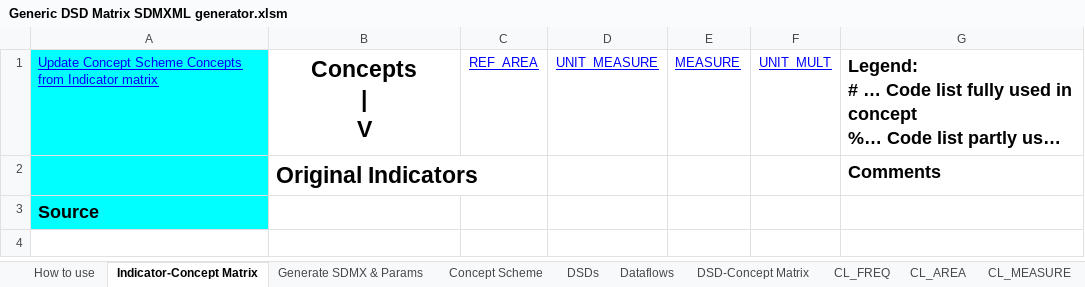
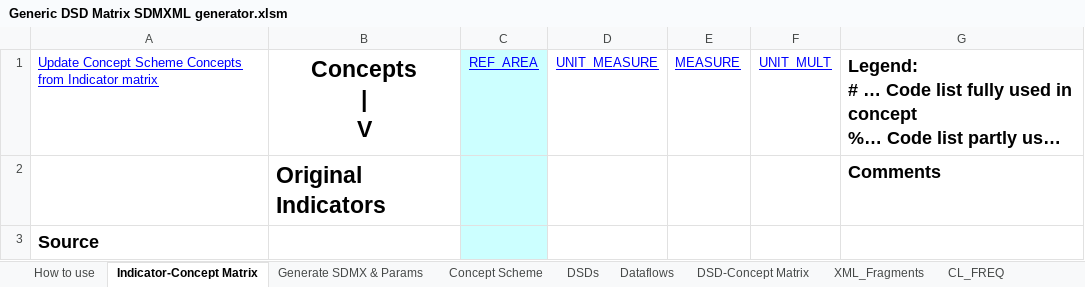
Before and after one commit to OECDSTD/sdmx-matrix-generator, an Excel workbook: Generic DSD Matrix SDMXML generator.xlsm, sheet Indicator-Concept Matrix, drawn as a sheet; long unchanged cells end in …; values as stored, in another font and other column widths than the file's, no borders; the diff names each change by its address in the sheet, - before the commit and + after, or states it on an @@ line.

```diff
--- a/Generic DSD Matrix SDMXML generator.xlsm (sheet Indicator-Concept Matrix)
+++ b/Generic DSD Matrix SDMXML generator.xlsm (sheet Indicator-Concept Matrix)
@@ sheet tab unhidden: XML_Fragments @@
-A1:A3 fill: #00FFFF
+A1:A3 fill: none
-C1:C3 fill: none
+C1:C3 fill: #CCFFFF
```
Also changed, not shown: sheet Generate SDMX & Params.
